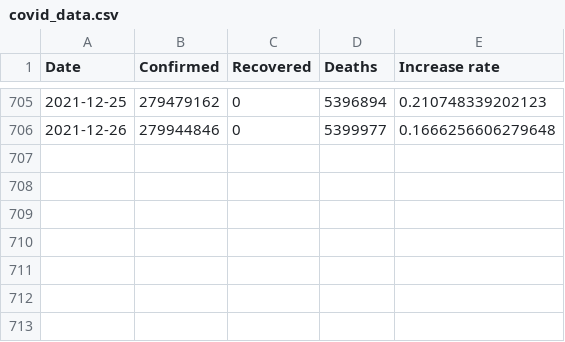
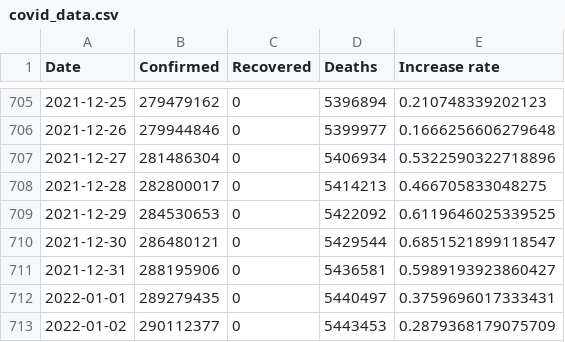
Before and after one commit to simmieyungie/GitHub-Actions, a CSV file: data/covid_data.csv, drawn as a sheet; only a part is shown, gaps mark what is left out.

```diff
--- a/data/covid_data.csv
+++ b/data/covid_data.csv
@@ -706 +706,8 @@ Date,Confirmed,Recovered,Deaths,Increase rate
 2021-12-26,279944846,0,5399977,0.1666256606279648
+2021-12-27,281486304,0,5406934,0.5322590322718896
+2021-12-28,282800017,0,5414213,0.466705833048275
+2021-12-29,284530653,0,5422092,0.6119646025339525
+2021-12-30,286480121,0,5429544,0.6851521899118547
+2021-12-31,288195906,0,5436581,0.5989193923860427
+2022-01-01,289279435,0,5440497,0.3759696017333431
+2022-01-02,290112377,0,5443453,0.2879368179075709
```
